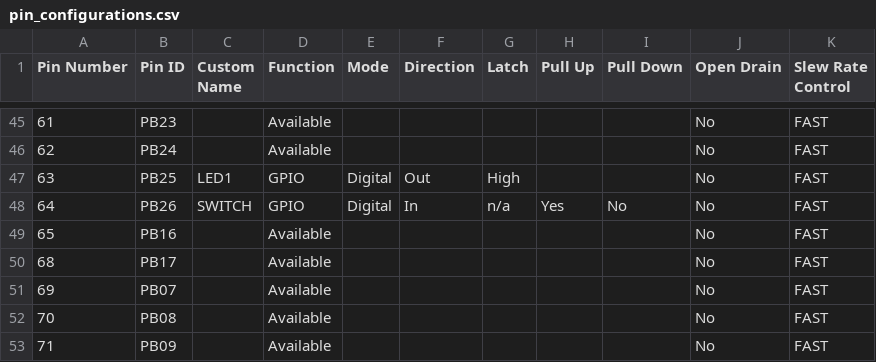
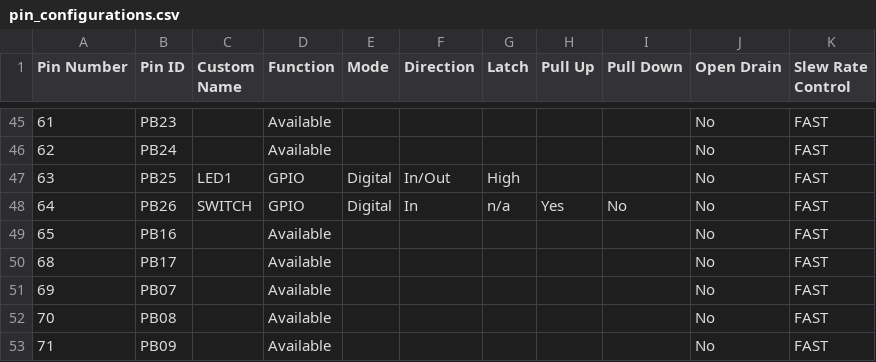
Before and after one commit to aethaniel/net_apps_pic32ck_sg_gc, a CSV file: apps/web_net_server_sdcard_fatfs/firmware/src/config/pic32ck_gc01_cult/pin_configurations.csv, drawn as a sheet; only a part is shown, gaps mark what is left out.

Commit message:
[MH3-74992] Updated web_net_server_sdcard_fatfs Demo for PIC32CK_GC

```diff
--- a/apps/web_net_server_sdcard_fatfs/firmware/src/config/pic32ck_gc01_cult/pin_configurations.csv
+++ b/apps/web_net_server_sdcard_fatfs/firmware/src/config/pic32ck_gc01_cult/pin_configurations.csv
@@ -46,3 +46,3 @@ Pin Number,Pin ID,Custom Name,Function,Mode, Direction,Latch,Pull Up,Pull Down,O
 62,PB24,,Available,,,,,,No,FAST
-63,PB25,LED1,GPIO,Digital,Out,High,,,No,FAST
+63,PB25,LED1,GPIO,Digital,In/Out,High,,,No,FAST
 64,PB26,SWITCH,GPIO,Digital,In,n/a,Yes,No,No,FAST
```
Also changed, not shown: apps/web_net_server_sdcard_fatfs/firmware/src/config/pic32ck_gc01_cult_freertos/pin_configurations.csv, 41 other files.
